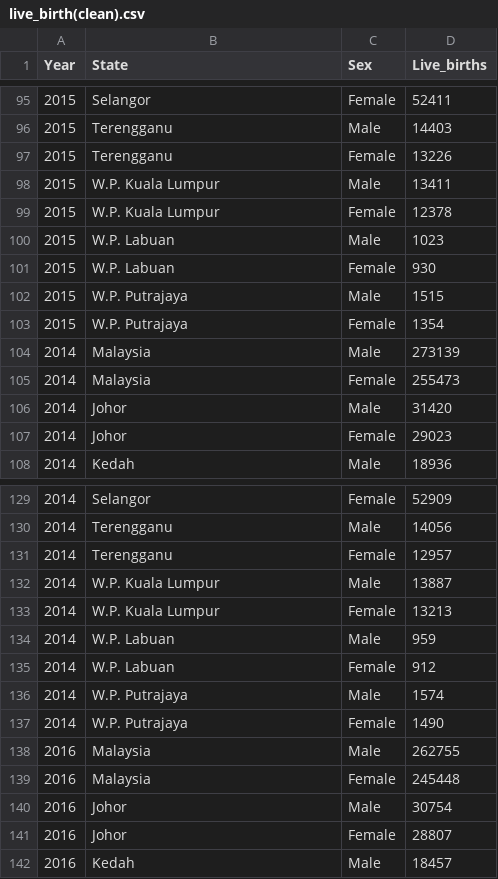
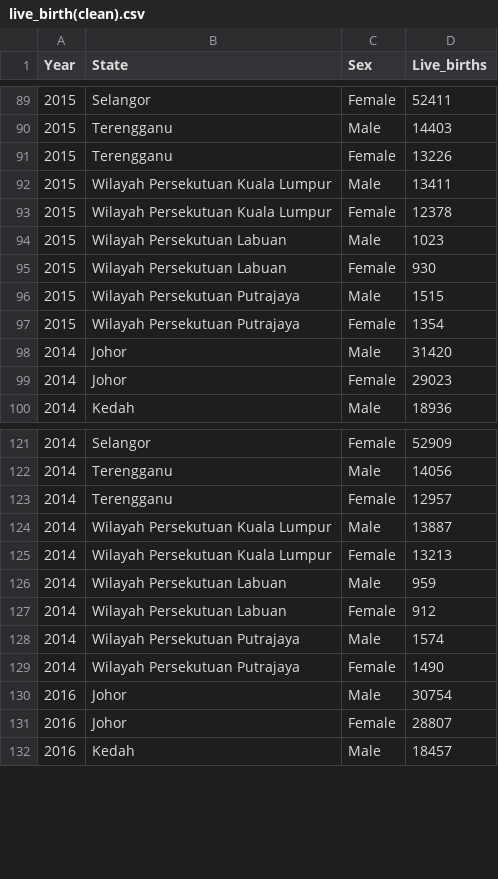
Before and after one commit to YiHeng822/datasets-dataviz, a CSV file: live_birth(clean).csv, drawn as a sheet; only a part is shown, gaps mark what is left out; the diff covers the shown part only.

```diff
--- a/live_birth(clean).csv
+++ b/live_birth(clean).csv
@@ -97,10 +91,8 @@ Year,State,Sex,Live_births
 2015,Terengganu,Female,13226
-2015,W.P. Kuala Lumpur,Male,13411
-2015,W.P. Kuala Lumpur,Female,12378
-2015,W.P. Labuan,Male,1023
-2015,W.P. Labuan,Female,930
-2015,W.P. Putrajaya,Male,1515
-2015,W.P. Putrajaya,Female,1354
-2014,Malaysia,Male,273139
-2014,Malaysia,Female,255473
+2015,Wilayah Persekutuan Kuala Lumpur,Male,13411
+2015,Wilayah Persekutuan Kuala Lumpur,Female,12378
+2015,Wilayah Persekutuan Labuan,Male,1023
+2015,Wilayah Persekutuan Labuan,Female,930
+2015,Wilayah Persekutuan Putrajaya,Male,1515
+2015,Wilayah Persekutuan Putrajaya,Female,1354
 2014,Johor,Male,31420
@@ -131,10 +123,8 @@ Year,State,Sex,Live_births
 2014,Terengganu,Female,12957
-2014,W.P. Kuala Lumpur,Male,13887
-2014,W.P. Kuala Lumpur,Female,13213
-2014,W.P. Labuan,Male,959
-2014,W.P. Labuan,Female,912
-2014,W.P. Putrajaya,Male,1574
-2014,W.P. Putrajaya,Female,1490
-2016,Malaysia,Male,262755
-2016,Malaysia,Female,245448
+2014,Wilayah Persekutuan Kuala Lumpur,Male,13887
+2014,Wilayah Persekutuan Kuala Lumpur,Female,13213
+2014,Wilayah Persekutuan Labuan,Male,959
+2014,Wilayah Persekutuan Labuan,Female,912
+2014,Wilayah Persekutuan Putrajaya,Male,1574
+2014,Wilayah Persekutuan Putrajaya,Female,1490
 2016,Johor,Male,30754
```
Also changed, not shown: 16 removed rows and 46 edited cells elsewhere in this file.
